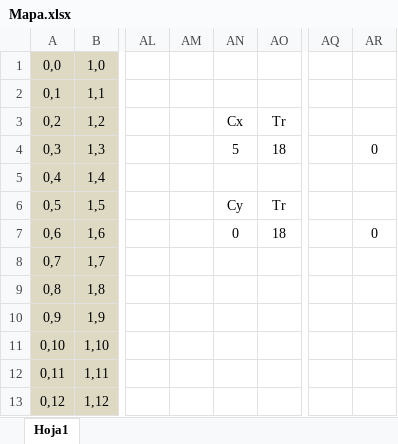
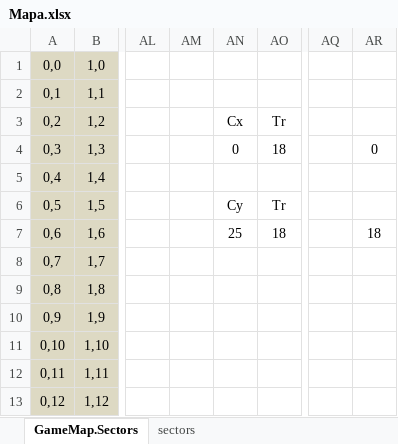
Before and after one commit to salvipablo/RobinMagic, an Excel workbook: Mapa.xlsx, sheet GameMap.Sectors, drawn as a sheet; only a part is shown, gaps mark what is left out; values as stored, in another font and other column widths than the file's, no borders; the diff names each change by its address in the sheet, - before the commit and + after, or states it on an @@ line.

```diff
--- a/Mapa.xlsx (sheet GameMap.Sectors)
+++ b/Mapa.xlsx (sheet GameMap.Sectors)
-sheet tab: Hoja1
+sheet tab: GameMap.Sectors
+sheet tab: sectors
-AN4: 5
+AN4: 0
-AN7: 0
+AN7: 25
-AR7: 0
+AR7: 18
```
Also changed, not shown: 9 other files.
